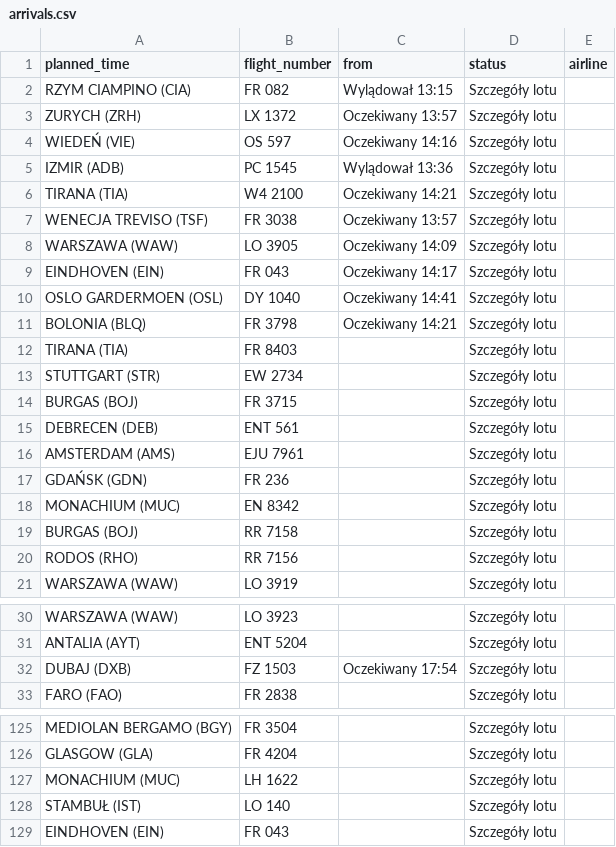
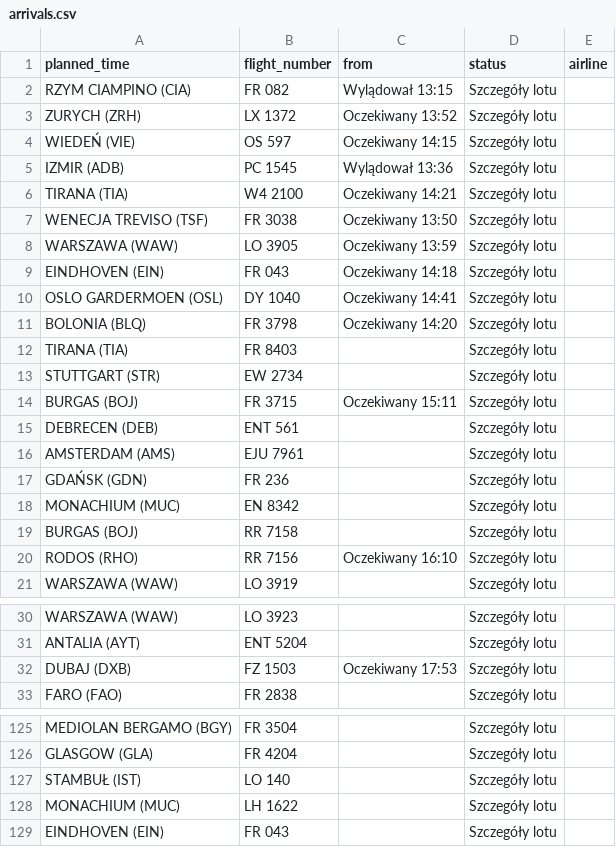
Before and after one commit to przemyslawbaran2993-droid/codex-test, a CSV file: data/arrivals.csv, drawn as a sheet; only a part is shown, gaps mark what is left out.

```diff
--- a/data/arrivals.csv
+++ b/data/arrivals.csv
@@ -2,14 +2,14 @@ planned_time;flight_number;from;status;airline
 RZYM CIAMPINO (CIA);FR 082;Wylądował 13:15;Szczegóły lotu;
-ZURYCH (ZRH);LX 1372;Oczekiwany 13:57;Szczegóły lotu;
-WIEDEŃ (VIE);OS 597;Oczekiwany 14:16;Szczegóły lotu;
+ZURYCH (ZRH);LX 1372;Oczekiwany 13:52;Szczegóły lotu;
+WIEDEŃ (VIE);OS 597;Oczekiwany 14:15;Szczegóły lotu;
 IZMIR (ADB);PC 1545;Wylądował 13:36;Szczegóły lotu;
 TIRANA (TIA);W4 2100;Oczekiwany 14:21;Szczegóły lotu;
-WENECJA TREVISO (TSF);FR 3038;Oczekiwany 13:57;Szczegóły lotu;
-WARSZAWA (WAW);LO 3905;Oczekiwany 14:09;Szczegóły lotu;
-EINDHOVEN (EIN);FR 043;Oczekiwany 14:17;Szczegóły lotu;
+WENECJA TREVISO (TSF);FR 3038;Oczekiwany 13:50;Szczegóły lotu;
+WARSZAWA (WAW);LO 3905;Oczekiwany 13:59;Szczegóły lotu;
+EINDHOVEN (EIN);FR 043;Oczekiwany 14:18;Szczegóły lotu;
 OSLO GARDERMOEN (OSL);DY 1040;Oczekiwany 14:41;Szczegóły lotu;
-BOLONIA (BLQ);FR 3798;Oczekiwany 14:21;Szczegóły lotu;
+BOLONIA (BLQ);FR 3798;Oczekiwany 14:20;Szczegóły lotu;
 TIRANA (TIA);FR 8403;;Szczegóły lotu;
 STUTTGART (STR);EW 2734;;Szczegóły lotu;
-BURGAS (BOJ);FR 3715;;Szczegóły lotu;
+BURGAS (BOJ);FR 3715;Oczekiwany 15:11;Szczegóły lotu;
 DEBRECEN (DEB);ENT 561;;Szczegóły lotu;
@@ -19,3 +19,3 @@ MONACHIUM (MUC);EN 8342;;Szczegóły lotu;
 BURGAS (BOJ);RR 7158;;Szczegóły lotu;
-RODOS (RHO);RR 7156;;Szczegóły lotu;
+RODOS (RHO);RR 7156;Oczekiwany 16:10;Szczegóły lotu;
 WARSZAWA (WAW);LO 3919;;Szczegóły lotu;
@@ -31,3 +31,3 @@ WARSZAWA (WAW);LO 3923;;Szczegóły lotu;
 ANTALIA (AYT);ENT 5204;;Szczegóły lotu;
-DUBAJ (DXB);FZ 1503;Oczekiwany 17:54;Szczegóły lotu;
+DUBAJ (DXB);FZ 1503;Oczekiwany 17:53;Szczegóły lotu;
 FARO (FAO);FR 2838;;Szczegóły lotu;
@@ -126,4 +126,4 @@ MEDIOLAN BERGAMO (BGY);FR 3504;;Szczegóły lotu;
 GLASGOW (GLA);FR 4204;;Szczegóły lotu;
+STAMBUŁ (IST);LO 140;;Szczegóły lotu;
 MONACHIUM (MUC);LH 1622;;Szczegóły lotu;
-STAMBUŁ (IST);LO 140;;Szczegóły lotu;
 EINDHOVEN (EIN);FR 043;;Szczegóły lotu;
```
